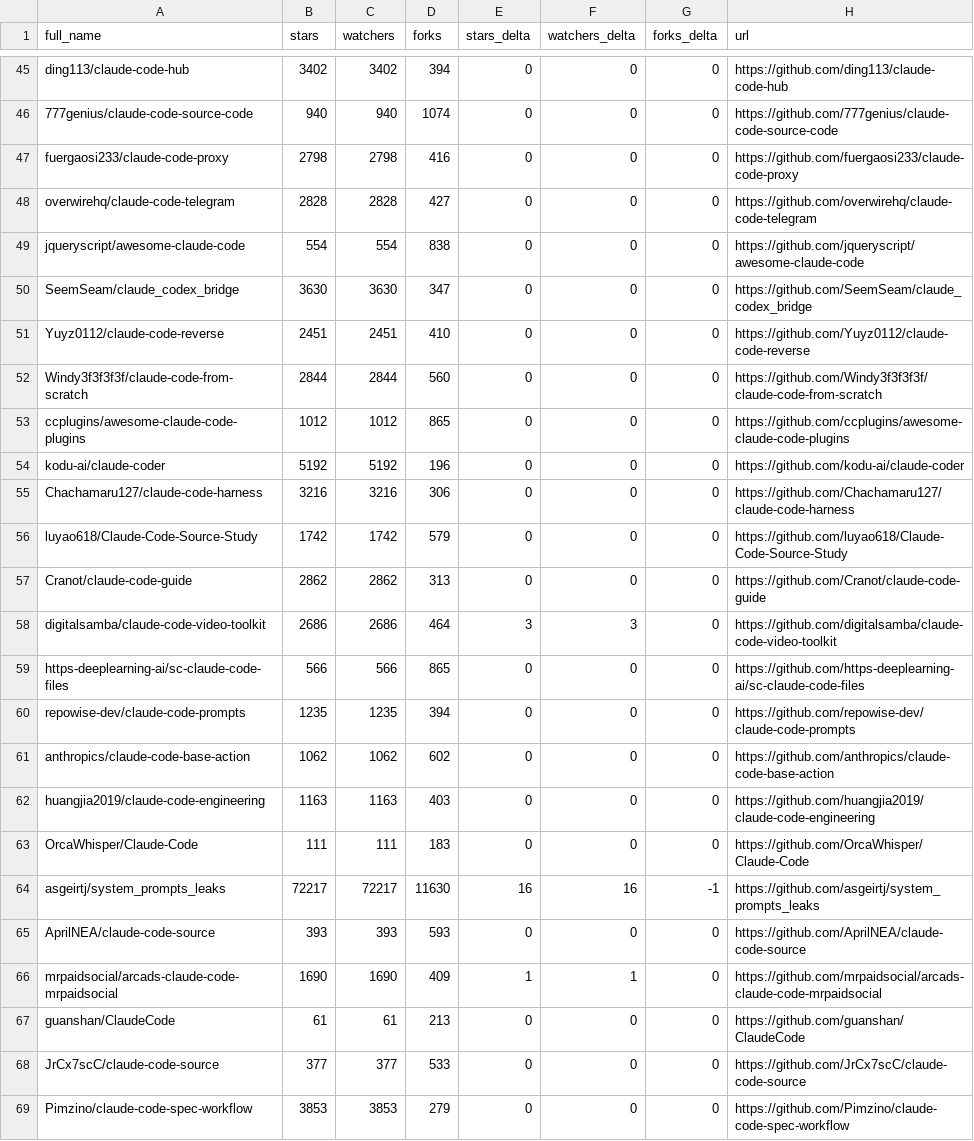
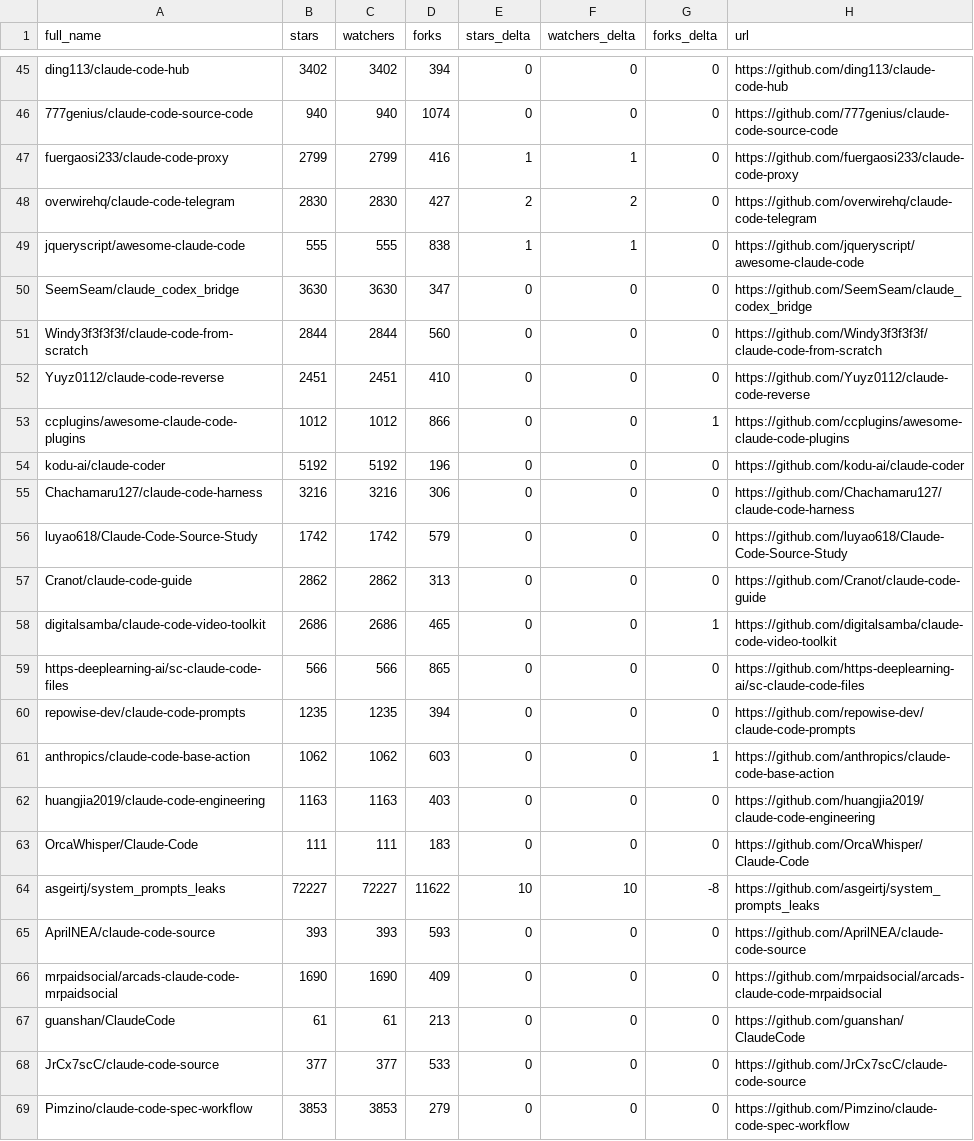
Before and after one commit to acrinym/awesome-claude-code, a CSV file: data/repo-ticker.csv, drawn as a sheet; only a part is shown, gaps mark what is left out; the diff covers the shown part only.

```diff
--- a/data/repo-ticker.csv
+++ b/data/repo-ticker.csv
@@ -46,9 +46,9 @@ ding113/claude-code-hub,3402,3402,394,0,0,0,https://github.com/ding113/claude-co
 777genius/claude-code-source-code,940,940,1074,0,0,0,https://github.com/777genius/claude-code-source-code
-fuergaosi233/claude-code-proxy,2798,2798,416,0,0,0,https://github.com/fuergaosi233/claude-code-proxy
-overwirehq/claude-code-telegram,2828,2828,427,0,0,0,https://github.com/overwirehq/claude-code-telegram
-jqueryscript/awesome-claude-code,554,554,838,0,0,0,https://github.com/jqueryscript/awesome-claude-code
+fuergaosi233/claude-code-proxy,2799,2799,416,1,1,0,https://github.com/fuergaosi233/claude-code-proxy
+overwirehq/claude-code-telegram,2830,2830,427,2,2,0,https://github.com/overwirehq/claude-code-telegram
+jqueryscript/awesome-claude-code,555,555,838,1,1,0,https://github.com/jqueryscript/awesome-claude-code
 SeemSeam/claude_codex_bridge,3630,3630,347,0,0,0,https://github.com/SeemSeam/claude_codex_bridge
+Windy3f3f3f3f/claude-code-from-scratch,2844,2844,560,0,0,0,https://github.com/Windy3f3f3f3f/claude-code-from-scratch
 Yuyz0112/claude-code-reverse,2451,2451,410,0,0,0,https://github.com/Yuyz0112/claude-code-reverse
-Windy3f3f3f3f/claude-code-from-scratch,2844,2844,560,0,0,0,https://github.com/Windy3f3f3f3f/claude-code-from-scratch
-ccplugins/awesome-claude-code-plugins,1012,1012,865,0,0,0,https://github.com/ccplugins/awesome-claude-code-plugins
+ccplugins/awesome-claude-code-plugins,1012,1012,866,0,0,1,https://github.com/ccplugins/awesome-claude-code-plugins
 kodu-ai/claude-coder,5192,5192,196,0,0,0,https://github.com/kodu-ai/claude-coder
@@ -57,11 +57,11 @@ luyao618/Claude-Code-Source-Study,1742,1742,579,0,0,0,https://github.com/luyao61
 Cranot/claude-code-guide,2862,2862,313,0,0,0,https://github.com/Cranot/claude-code-guide
-digitalsamba/claude-code-video-toolkit,2686,2686,464,3,3,0,https://github.com/digitalsamba/claude-code-video-toolkit
+digitalsamba/claude-code-video-toolkit,2686,2686,465,0,0,1,https://github.com/digitalsamba/claude-code-video-toolkit
 https-deeplearning-ai/sc-claude-code-files,566,566,865,0,0,0,https://github.com/https-deeplearning-ai/sc-claude-code-files
 repowise-dev/claude-code-prompts,1235,1235,394,0,0,0,https://github.com/repowise-dev/claude-code-prompts
-anthropics/claude-code-base-action,1062,1062,602,0,0,0,https://github.com/anthropics/claude-code-base-action
+anthropics/claude-code-base-action,1062,1062,603,0,0,1,https://github.com/anthropics/claude-code-base-action
 huangjia2019/claude-code-engineering,1163,1163,403,0,0,0,https://github.com/huangjia2019/claude-code-engineering
 OrcaWhisper/Claude-Code,111,111,183,0,0,0,https://github.com/OrcaWhisper/Claude-Code
-asgeirtj/system_prompts_leaks,72217,72217,11630,16,16,-1,https://github.com/asgeirtj/system_prompts_leaks
+asgeirtj/system_prompts_leaks,72227,72227,11622,10,10,-8,https://github.com/asgeirtj/system_prompts_leaks
 AprilNEA/claude-code-source,393,393,593,0,0,0,https://github.com/AprilNEA/claude-code-source
-mrpaidsocial/arcads-claude-code-mrpaidsocial,1690,1690,409,1,1,0,https://github.com/mrpaidsocial/arcads-claude-code-mrpaidsocial
+mrpaidsocial/arcads-claude-code-mrpaidsocial,1690,1690,409,0,0,0,https://github.com/mrpaidsocial/arcads-claude-code-mrpaidsocial
 guanshan/ClaudeCode,61,61,213,0,0,0,https://github.com/guanshan/ClaudeCode
```
Also changed, not shown: 1 added row, 1 removed row, 1 moved row and 97 edited cells elsewhere in this file, 2 other files.
